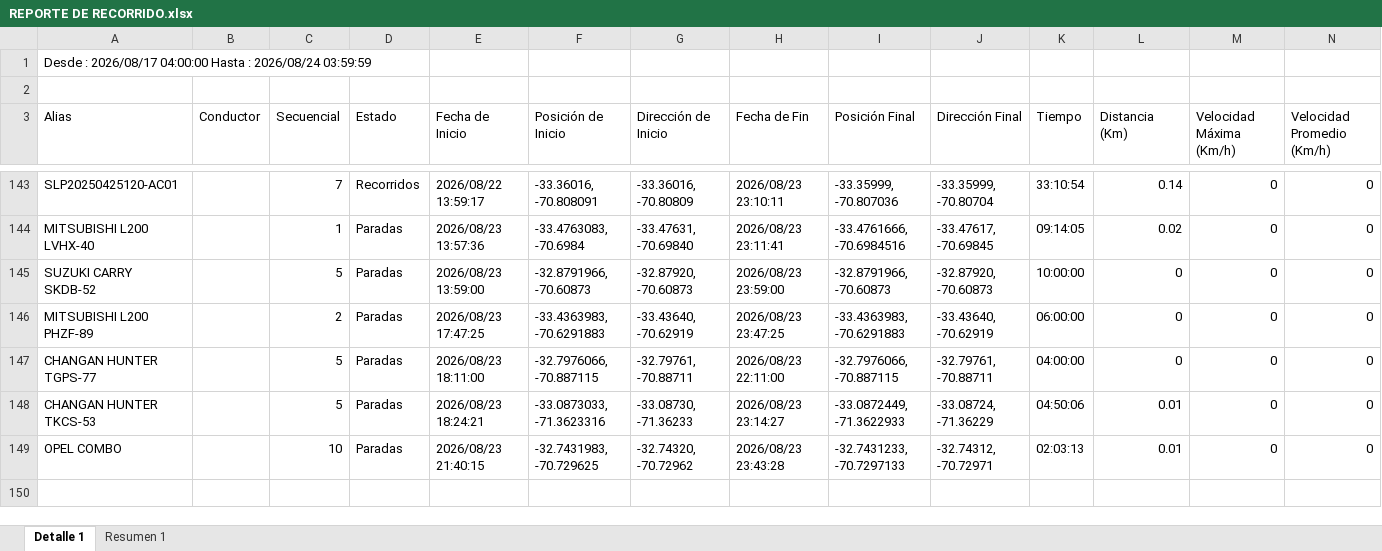
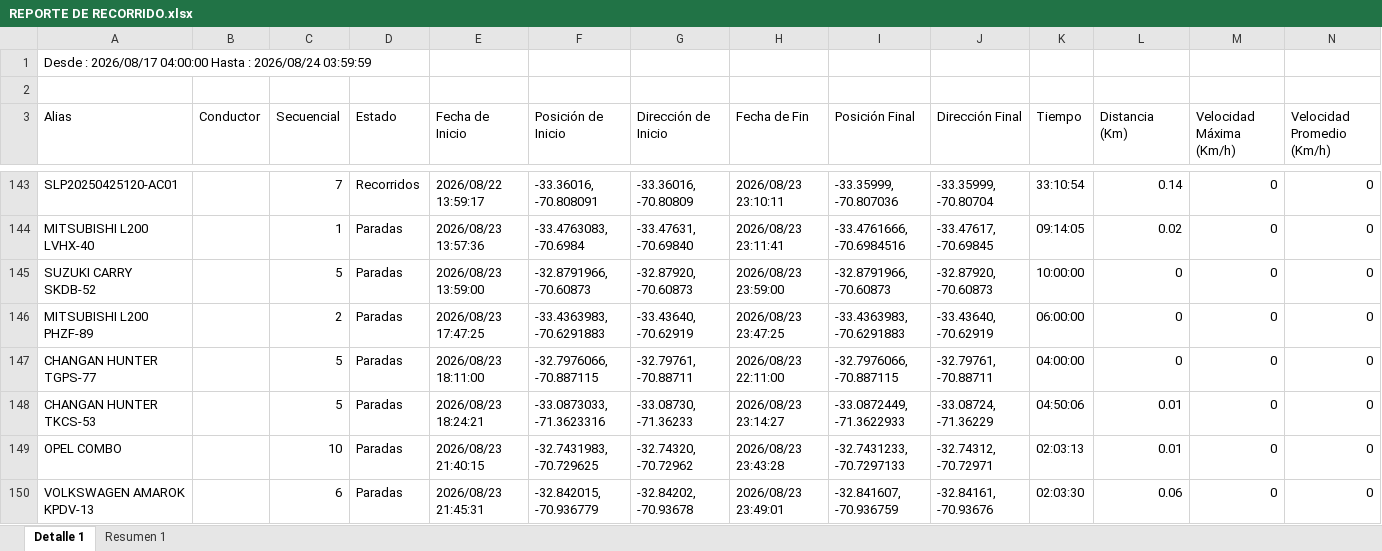
Before and after one commit to WurfelSPA/tracklink-visibility, an Excel workbook: REPORTE DE RECORRIDO.xlsx, sheet Detalle 1, drawn as a sheet; only a part is shown, gaps mark what is left out; values as stored, in another font and other column widths than the file's, no borders; the diff names each change by its address in the sheet, - before the commit and + after, or states it on an @@ line.

```diff
--- a/REPORTE DE RECORRIDO.xlsx (sheet Detalle 1)
+++ b/REPORTE DE RECORRIDO.xlsx (sheet Detalle 1)
+row 150: VOLKSWAGEN AMAROK KPDV-13 |  | 6 | Paradas | 2026/08/23 21:45:31 | -32.842015, -70.936779 | -32.84202, -70.93678 | 2026/08/23 23:49:01 | -32.841607, -70.936759 | -32.84161, -70.93676 | 02:03:30 | 0.06 | 0 | 0
```
Also changed, not shown: sheet Resumen 1.
